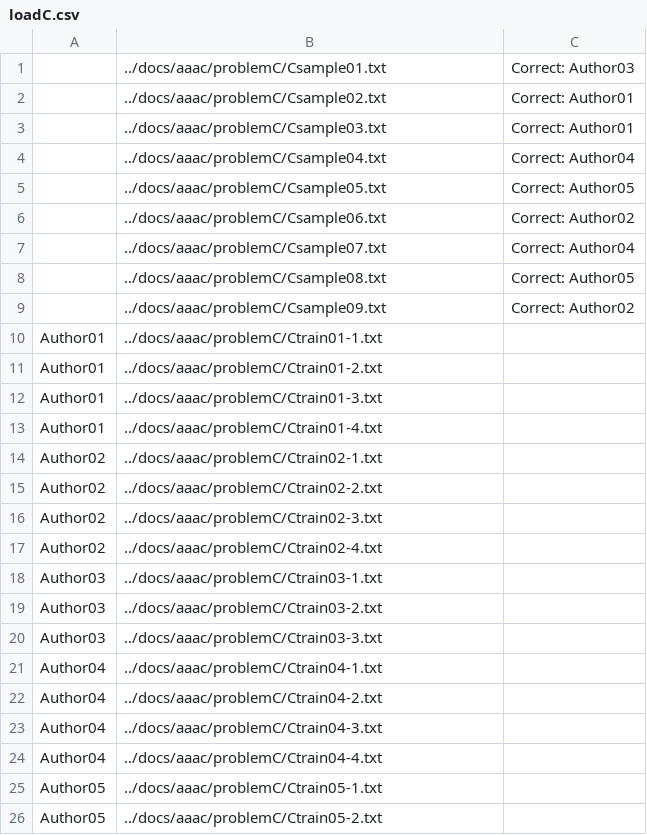
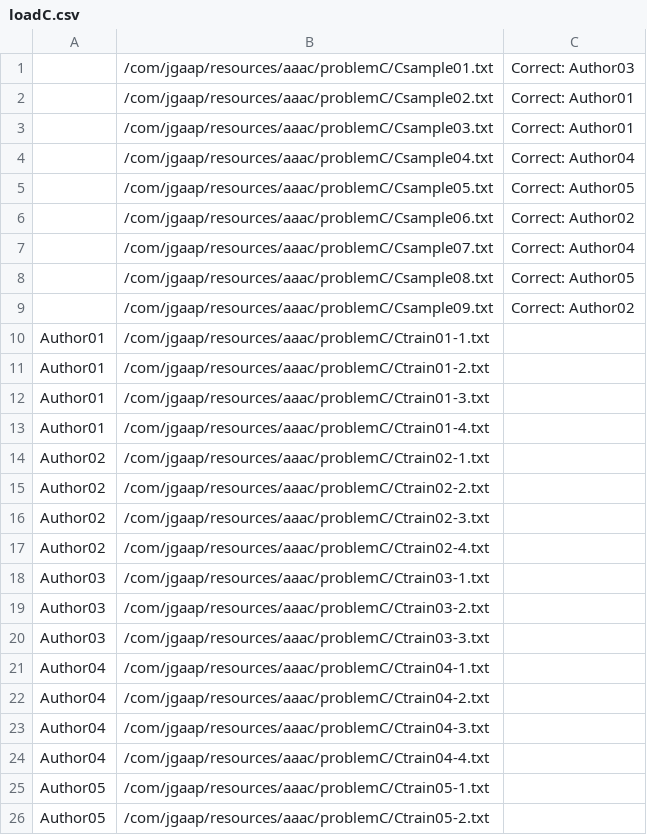
Before and after one commit to giserh/JGAAP, a CSV file: src/com/jgaap/resources/aaac/problemC/loadC.csv, drawn as a sheet.

```diff
--- a/src/com/jgaap/resources/aaac/problemC/loadC.csv
+++ b/src/com/jgaap/resources/aaac/problemC/loadC.csv
@@ -1,26 +1,26 @@
-,../docs/aaac/problemC/Csample01.txt,Correct: Author03
-,../docs/aaac/problemC/Csample02.txt,Correct: Author01
-,../docs/aaac/problemC/Csample03.txt,Correct: Author01
-,../docs/aaac/problemC/Csample04.txt,Correct: Author04
-,../docs/aaac/problemC/Csample05.txt,Correct: Author05
-,../docs/aaac/problemC/Csample06.txt,Correct: Author02
-,../docs/aaac/problemC/Csample07.txt,Correct: Author04
-,../docs/aaac/problemC/Csample08.txt,Correct: Author05
-,../docs/aaac/problemC/Csample09.txt,Correct: Author02
-Author01,../docs/aaac/problemC/Ctrain01-1.txt,
-Author01,../docs/aaac/problemC/Ctrain01-2.txt,
-Author01,../docs/aaac/problemC/Ctrain01-3.txt,
-Author01,../docs/aaac/problemC/Ctrain01-4.txt,
-Author02,../docs/aaac/problemC/Ctrain02-1.txt,
-Author02,../docs/aaac/problemC/Ctrain02-2.txt,
-Author02,../docs/aaac/problemC/Ctrain02-3.txt,
-Author02,../docs/aaac/problemC/Ctrain02-4.txt,
-Author03,../docs/aaac/problemC/Ctrain03-1.txt,
-Author03,../docs/aaac/problemC/Ctrain03-2.txt,
-Author03,../docs/aaac/problemC/Ctrain03-3.txt,
-Author04,../docs/aaac/problemC/Ctrain04-1.txt,
-Author04,../docs/aaac/problemC/Ctrain04-2.txt,
-Author04,../docs/aaac/problemC/Ctrain04-3.txt,
-Author04,../docs/aaac/problemC/Ctrain04-4.txt,
-Author05,../docs/aaac/problemC/Ctrain05-1.txt,
-Author05,../docs/aaac/problemC/Ctrain05-2.txt,
+,/com/jgaap/resources/aaac/problemC/Csample01.txt,Correct: Author03
+,/com/jgaap/resources/aaac/problemC/Csample02.txt,Correct: Author01
+,/com/jgaap/resources/aaac/problemC/Csample03.txt,Correct: Author01
+,/com/jgaap/resources/aaac/problemC/Csample04.txt,Correct: Author04
+,/com/jgaap/resources/aaac/problemC/Csample05.txt,Correct: Author05
+,/com/jgaap/resources/aaac/problemC/Csample06.txt,Correct: Author02
+,/com/jgaap/resources/aaac/problemC/Csample07.txt,Correct: Author04
+,/com/jgaap/resources/aaac/problemC/Csample08.txt,Correct: Author05
+,/com/jgaap/resources/aaac/problemC/Csample09.txt,Correct: Author02
+Author01,/com/jgaap/resources/aaac/problemC/Ctrain01-1.txt,
+Author01,/com/jgaap/resources/aaac/problemC/Ctrain01-2.txt,
+Author01,/com/jgaap/resources/aaac/problemC/Ctrain01-3.txt,
+Author01,/com/jgaap/resources/aaac/problemC/Ctrain01-4.txt,
+Author02,/com/jgaap/resources/aaac/problemC/Ctrain02-1.txt,
+Author02,/com/jgaap/resources/aaac/problemC/Ctrain02-2.txt,
+Author02,/com/jgaap/resources/aaac/problemC/Ctrain02-3.txt,
+Author02,/com/jgaap/resources/aaac/problemC/Ctrain02-4.txt,
+Author03,/com/jgaap/resources/aaac/problemC/Ctrain03-1.txt,
+Author03,/com/jgaap/resources/aaac/problemC/Ctrain03-2.txt,
+Author03,/com/jgaap/resources/aaac/problemC/Ctrain03-3.txt,
+Author04,/com/jgaap/resources/aaac/problemC/Ctrain04-1.txt,
+Author04,/com/jgaap/resources/aaac/problemC/Ctrain04-2.txt,
+Author04,/com/jgaap/resources/aaac/problemC/Ctrain04-3.txt,
+Author04,/com/jgaap/resources/aaac/problemC/Ctrain04-4.txt,
+Author05,/com/jgaap/resources/aaac/problemC/Ctrain05-1.txt,
+Author05,/com/jgaap/resources/aaac/problemC/Ctrain05-2.txt,
```
Also changed, not shown: src/com/jgaap/resources/aaac/problemA/loadA.csv, src/com/jgaap/resources/aaac/problemB/loadB.csv, 10 other files.
